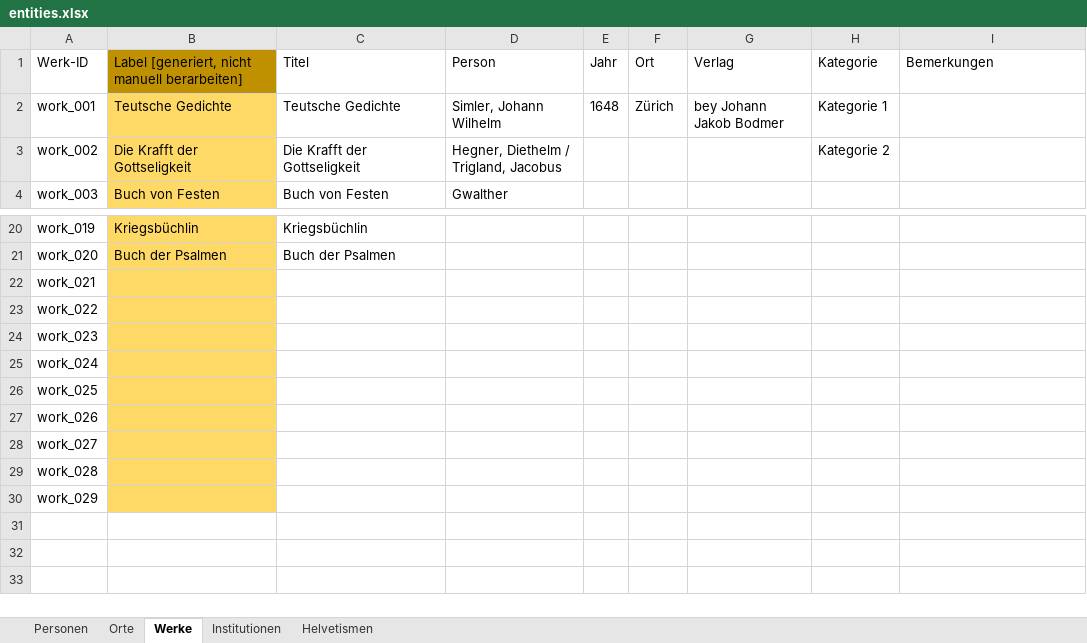
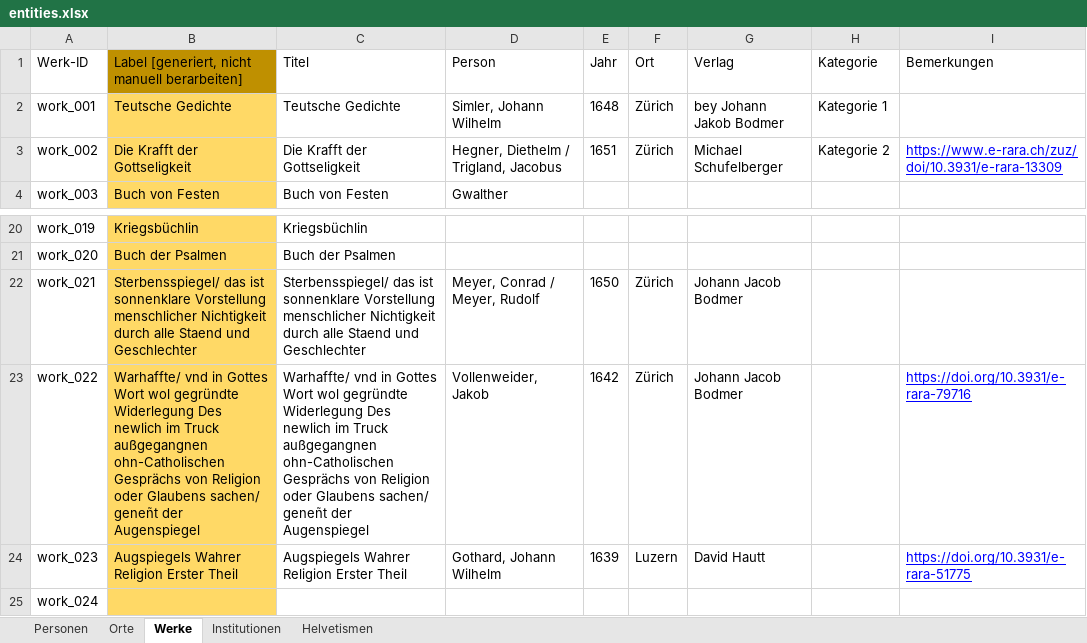
Before and after one commit to DHBern/simler_data, an Excel workbook: gsheet/xlsx/entities.xlsx, sheet Werke, drawn as a sheet; only a part is shown, gaps mark what is left out; the shorter side is filled out with more unchanged rows; values as stored, in another font and other column widths than the file's, no borders; charts and pictures and table styles not drawn; the diff names each change by its address in the sheet, - before the commit and + after, or states it on an @@ line.

```diff
--- a/gsheet/xlsx/entities.xlsx (sheet Werke)
+++ b/gsheet/xlsx/entities.xlsx (sheet Werke)
-E3: (empty)
+E3: 1651
-F3: (empty)
+F3: Zürich
-G3: (empty)
+G3: Michael Schufelberger
-I3: (empty)
+I3: https://www.e-rara.ch/zuz/doi/10.3931/e-rara-13309
-B22: (empty)
+B22: Sterbensspiegel/ das ist sonnenklare Vorstellung menschlicher Nichtigkeit durch alle Staend und Geschlechter
-C22: (empty)
+C22: Sterbensspiegel/ das ist sonnenklare Vorstellung menschlicher Nichtigkeit durch alle Staend und Geschlechter
-D22: (empty)
+D22: Meyer, Conrad / Meyer, Rudolf
-E22: (empty)
+E22: 1650
-F22:F23: (empty)
+F22:F23: Zürich
-G22:G23: (empty)
+G22:G23: Johann Jacob Bodmer
-B23: (empty)
+B23: Warhaffte/ vnd in Gottes Wort wol gegründte Widerlegung Des newlich im Truck außgegangnen ohn-Catholischen Gesprächs von Religion oder Glaubens sachen/ geneñt der Augenspiegel
-C23: (empty)
+C23: Warhaffte/ vnd in Gottes Wort wol gegründte Widerlegung Des newlich im Truck außgegangnen ohn-Catholischen Gesprächs von Religion oder Glaubens sachen/ geneñt der Augenspiegel
-D23: (empty)
+D23: Vollenweider, Jakob
-E23: (empty)
+E23: 1642
-I23: (empty)
+I23: https://doi.org/10.3931/e-rara-79716
-B24: (empty)
+B24: Augspiegels Wahrer Religion Erster Theil
-C24: (empty)
+C24: Augspiegels Wahrer Religion Erster Theil
-D24: (empty)
+D24: Gothard, Johann Wilhelm
-E24: (empty)
+E24: 1639
-F24: (empty)
+F24: Luzern
-G24: (empty)
+G24: David Hautt
-I24: (empty)
+I24: https://doi.org/10.3931/e-rara-51775
```
Also changed, not shown: sheet Orte, sheet Personen.
